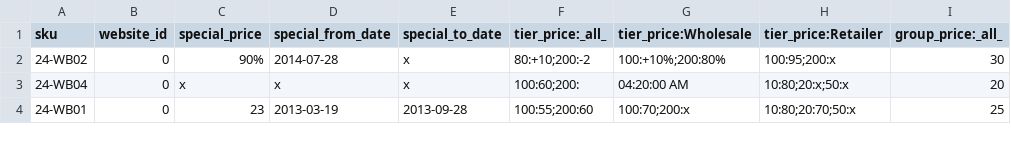
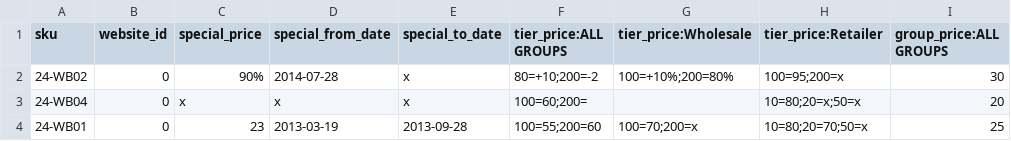
Before and after one commit to MagePsycho/magento2-regular-special-tier-price-importer-sample-files, a CSV file: samples/6.pricing_delete_sample.csv, drawn as a sheet.

```diff
--- a/samples/6.pricing_delete_sample.csv
+++ b/samples/6.pricing_delete_sample.csv
@@ -1,4 +1,4 @@
-"sku","website_id","special_price","special_from_date","special_to_date","tier_price:_all_","tier_price:Wholesale","tier_price:Retailer","group_price:_all_"
-"24-WB02",0,"90%","2014-07-28","x","80:+10;200:-2","100:+10%;200:80%","100:95;200:x",30
-"24-WB04",0,"x","x","x","100:60;200:","04:20:00 AM","10:80;20:x;50:x",20
-"24-WB01",0,23,"2013-03-19","2013-09-28","100:55;200:60","100:70;200:x","10:80;20:70;50:x",25
+"sku","website_id","special_price","special_from_date","special_to_date","tier_price:ALL GROUPS","tier_price:Wholesale","tier_price:Retailer","group_price:ALL GROUPS"
+"24-WB02",0,"90%","2014-07-28","x","80=+10;200=-2","100=+10%;200=80%","100=95;200=x",30
+"24-WB04",0,"x","x","x","100=60;200=","","10=80;20=x;50=x",20
+"24-WB01",0,23,"2013-03-19","2013-09-28","100=55;200=60","100=70;200=x","10=80;20=70;50=x",25
```
Also changed, not shown: samples/1.validation_sample.csv, samples/7.delete_import_behavior_sample.csv.
